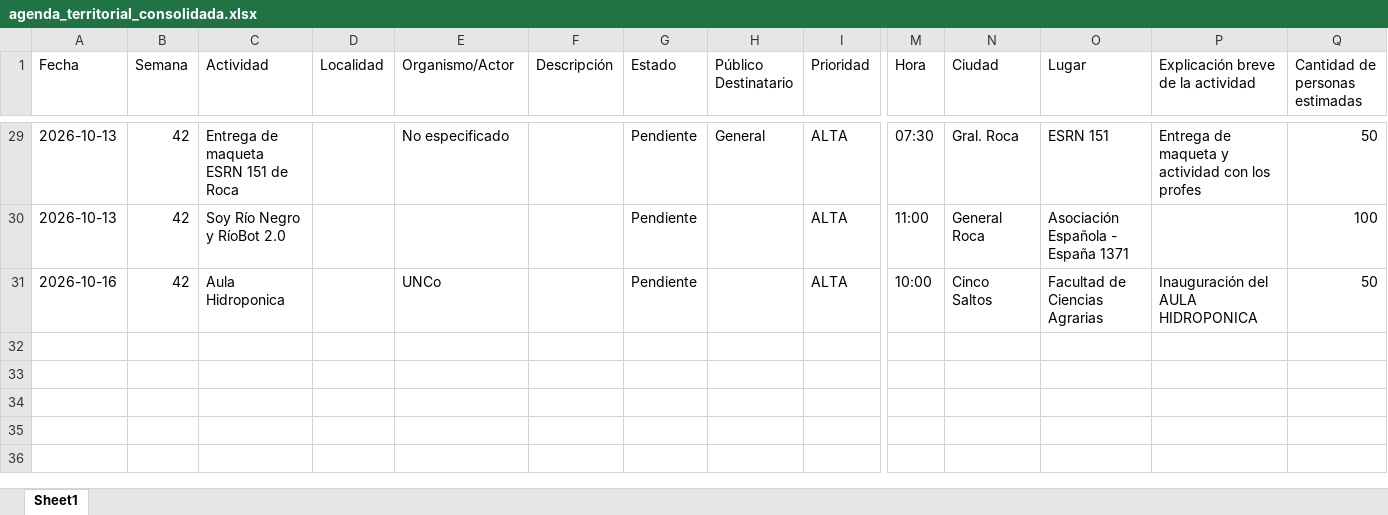
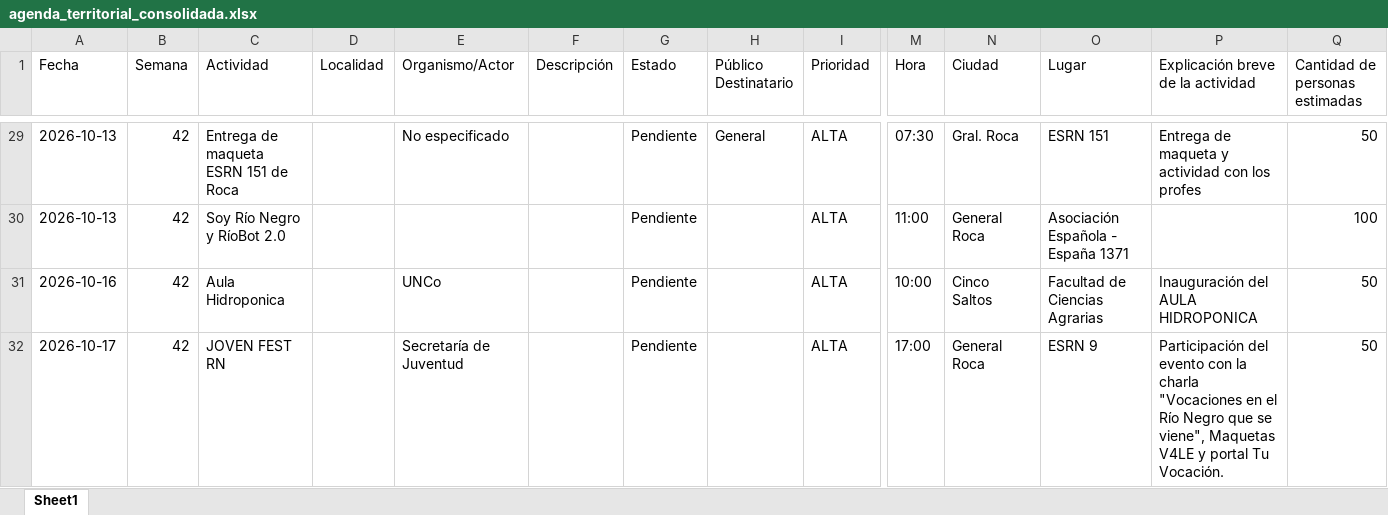
Before and after one commit to upeu-herramientasdigitales/agenda-territorial, an Excel workbook: agenda_territorial_consolidada.xlsx, sheet Sheet1, drawn as a sheet; only a part is shown, gaps mark what is left out; values as stored, in another font and other column widths than the file's, no borders; rows hold the shown columns only; the diff names each change by its address in the sheet, - before the commit and + after, or states it on an @@ line.

Commit message:
Añadir actividad: JOVEN FEST RN

```diff
--- a/agenda_territorial_consolidada.xlsx (sheet Sheet1)
+++ b/agenda_territorial_consolidada.xlsx (sheet Sheet1)
+row 32: 2026-10-17 | 42 | JOVEN FEST RN |  | Secretaría de Juventud |  | Pendiente |  | ALTA | 17:00 | General Roca | ESRN 9 | Participación del evento con la charla "Vocaciones en el Río Negro que se viene", Maquetas V4LE y portal Tu Vocación. | 50
```
